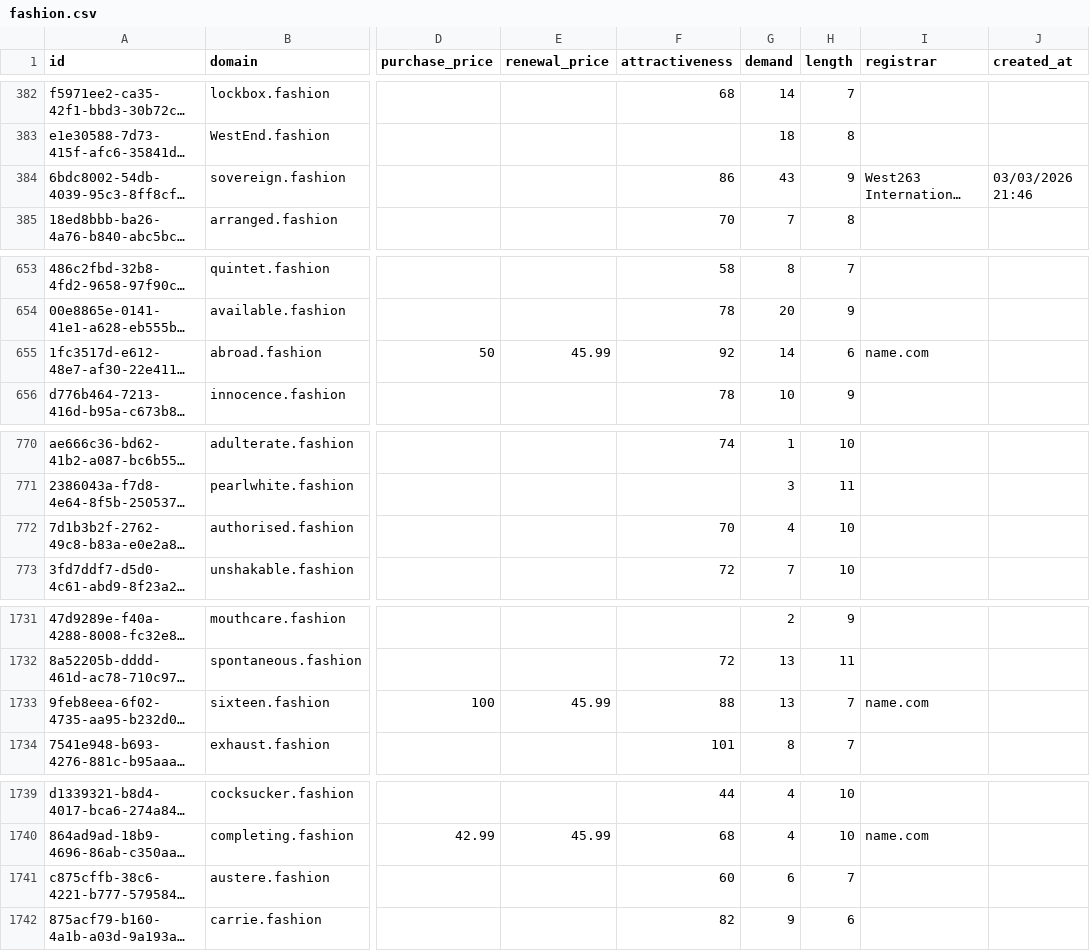
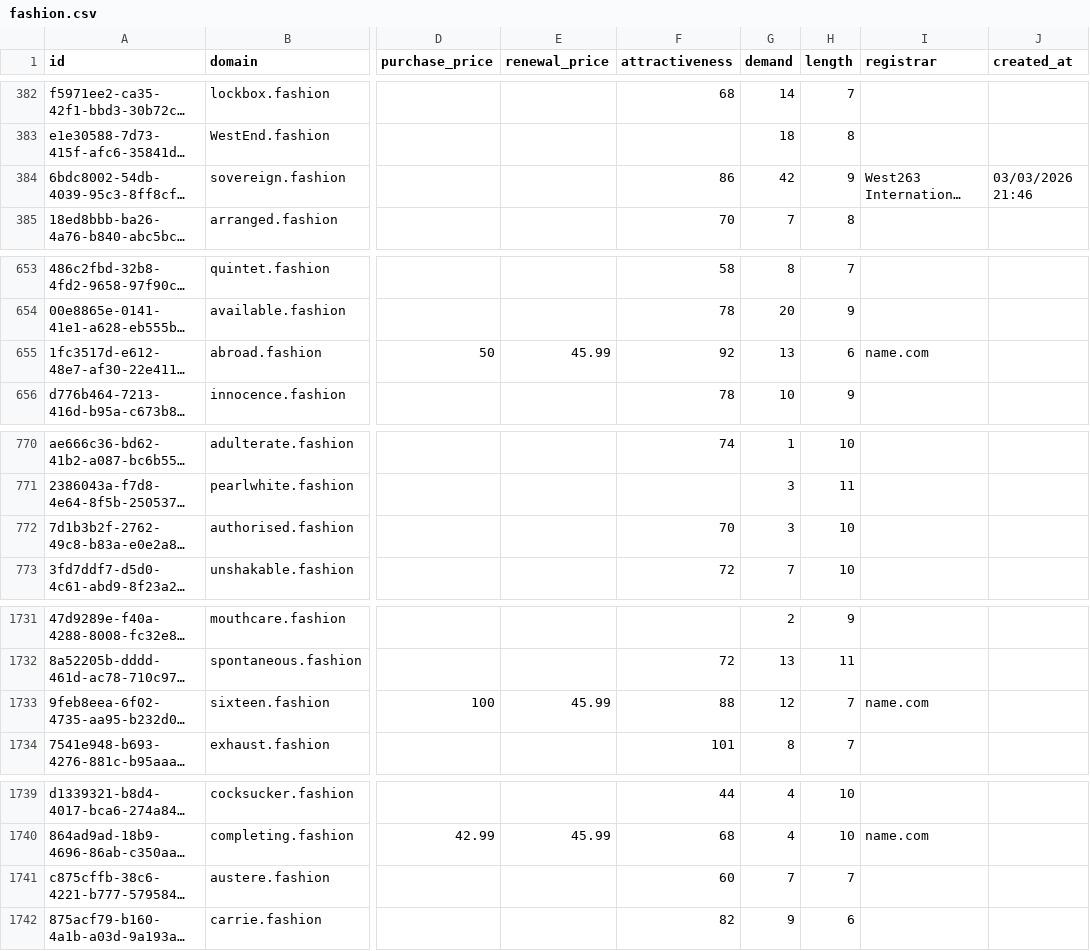
Before and after one commit to UniqueDomains/fashion-oneword-domains, a CSV file: fashion.csv, drawn as a sheet; only a part is shown, gaps mark what is left out; long unchanged cells end in …; the diff covers the shown part only; the diff names each change by its address in the sheet, - before the commit and + after, or states it on an @@ line.

Commit message:
Domains update

```diff
--- a/fashion.csv
+++ b/fashion.csv
-G384 (demand): 43
+G384 (demand): 42
-G655 (demand): 14
+G655 (demand): 13
-G772 (demand): 4
+G772 (demand): 3
-G1733 (demand): 13
+G1733 (demand): 12
-G1741 (demand): 6
+G1741 (demand): 7
```
Also changed, not shown: 22 edited cells elsewhere in this file, 4 other files.
